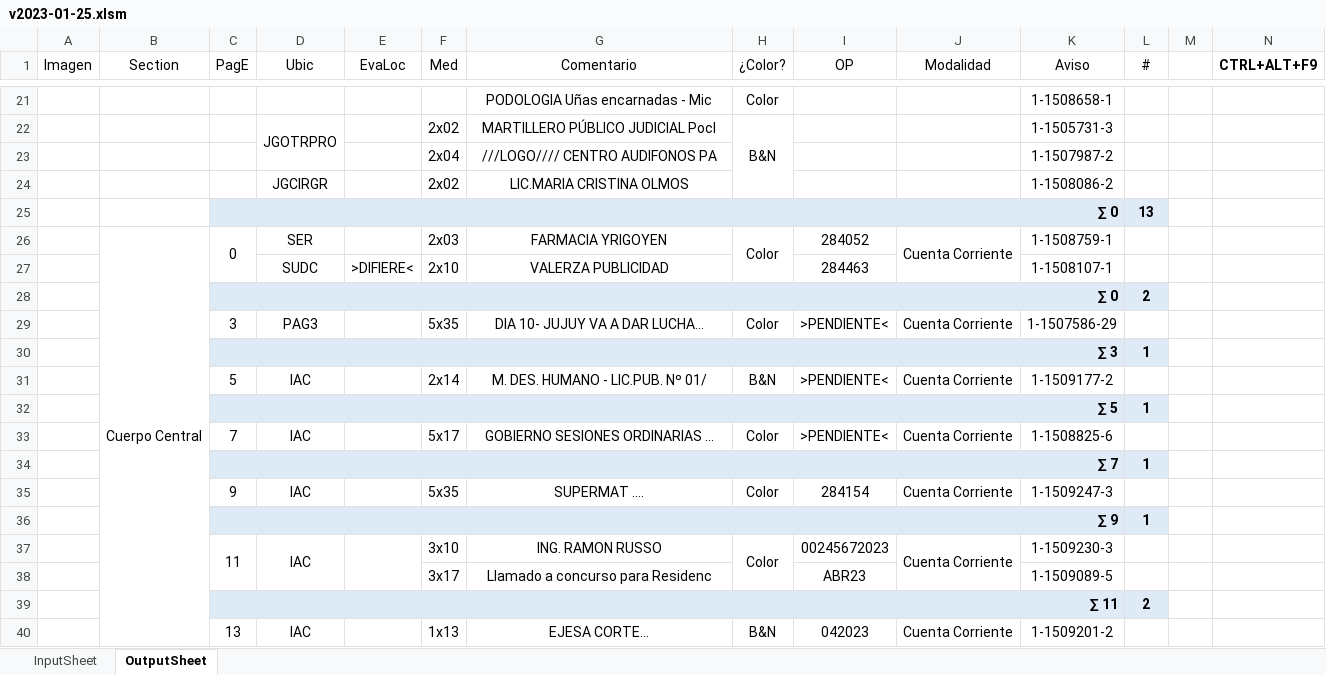
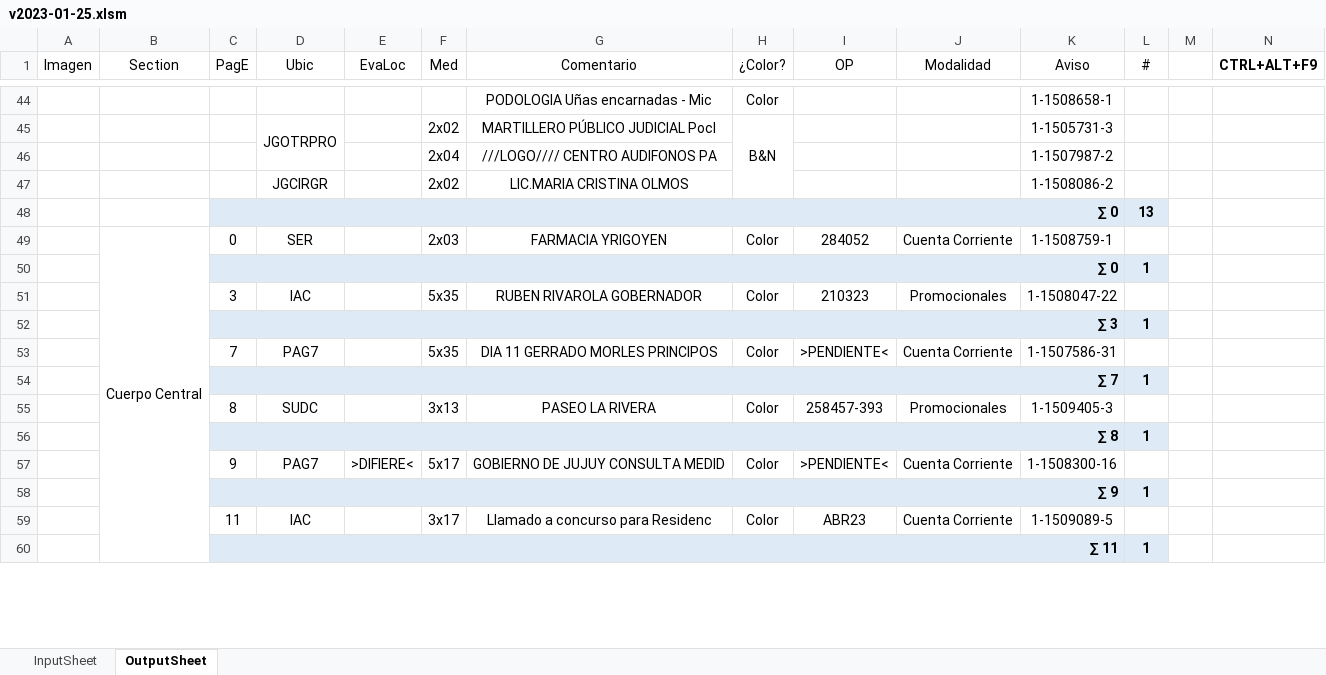
Before and after one commit to zherar7ordoya/AP6, an Excel workbook: Xtras/VBA/CdP/v2023-01-25.xlsm, sheet OutputSheet, drawn as a sheet; only a part is shown, gaps mark what is left out; values as stored, in another font and other column widths than the file's, no borders; conditional formats not drawn; removed rows and columns are numbered as before the commit, all else as after; the diff covers the shown part only; the diff names each change by its address in the sheet, - before the commit and + after, or states it on an @@ line.

```diff
--- a/Xtras/VBA/CdP/v2023-01-25.xlsm (sheet OutputSheet)
+++ b/Xtras/VBA/CdP/v2023-01-25.xlsm (sheet OutputSheet)
-C26:C27 merged
-H26:H27 merged
-J26:J27 merged
-row 27:  |  |  | SUDC | >DIFIERE< | 2x10 | VALERZA PUBLICIDAD |  | 284463 |  | 1-1508107-1 | 1
-L50 (#): 2
+L50 (#): 1
-D51 (Ubic): PAG3
+D51 (Ubic): IAC
-G51 (Comentario): DIA 10- JUJUY VA A DAR LUCHA...
+G51 (Comentario): RUBEN RIVAROLA GOBERNADOR
-I51 (OP): >PENDIENTE<
+I51 (OP): 210323
-J51 (Modalidad): Cuenta Corriente
+J51 (Modalidad): Promocionales
-K51 (Aviso): 1-1507586-29
+K51 (Aviso): 1-1508047-22
-row 31:  |  | 5 | IAC |  | 2x14 | M. DES. HUMANO - LIC.PUB. Nº 01/ | B&N | >PENDIENTE< | Cuenta Corriente | 1-1509177-2 | 1
-row 32:  |  | ∑ 5 |  |  |  |  |  |  |  |  | 1
-D53 (Ubic): IAC
+D53 (Ubic): PAG7
-F53 (Med): 5x17
+F53 (Med): 5x35
-G53 (Comentario): GOBIERNO SESIONES ORDINARIAS ...
+G53 (Comentario): DIA 11 GERRADO MORLES PRINCIPOS
-K53 (Aviso): 1-1508825-6
+K53 (Aviso): 1-1507586-31
-row 35:  |  | 9 | IAC |  | 5x35 | SUPERMAT .... | Color | 284154 | Cuenta Corriente | 1-1509247-3 | 1
+row 55:  |  | 8 | SUDC |  | 3x13 | PASEO LA RIVERA | Color | 258457-393 | Promocionales | 1-1509405-3 | 1
@@ row 9 moved to row 56: ∑ 8 @@
+row 57:  |  | 9 | PAG7 | >DIFIERE< | 5x17 | GOBIERNO DE JUJUY CONSULTA MEDID | Color | >PENDIENTE< | Cuenta Corriente | 1-1508300-16 | 1
-C37:C38 merged
-D37:D38 merged
-E37:E38 merged
-F59 (Med): 3x10
+F59 (Med): 3x17
-G59 (Comentario): ING. RAMON RUSSO
+G59 (Comentario): Llamado a concurso para Residenc
-H37:H38 merged
-I59 (OP): 00245672023
+I59 (OP): ABR23
-J37:J38 merged
-K59 (Aviso): 1-1509230-3
+K59 (Aviso): 1-1509089-5
-row 38:  |  |  |  |  | 3x17 | Llamado a concurso para Residenc |  | ABR23 |  | 1-1509089-5 | 1
-L60 (#): 2
+L60 (#): 1
-row 40:  |  | 13 | IAC |  | 1x13 | EJESA CORTE... | B&N | 042023 | Cuenta Corriente | 1-1509201-2 | 1
```
Also changed, not shown: 39 added rows, 28 removed rows, 27 edited cells and merged cells elsewhere in this sheet, hidden cells, 35 other files.
